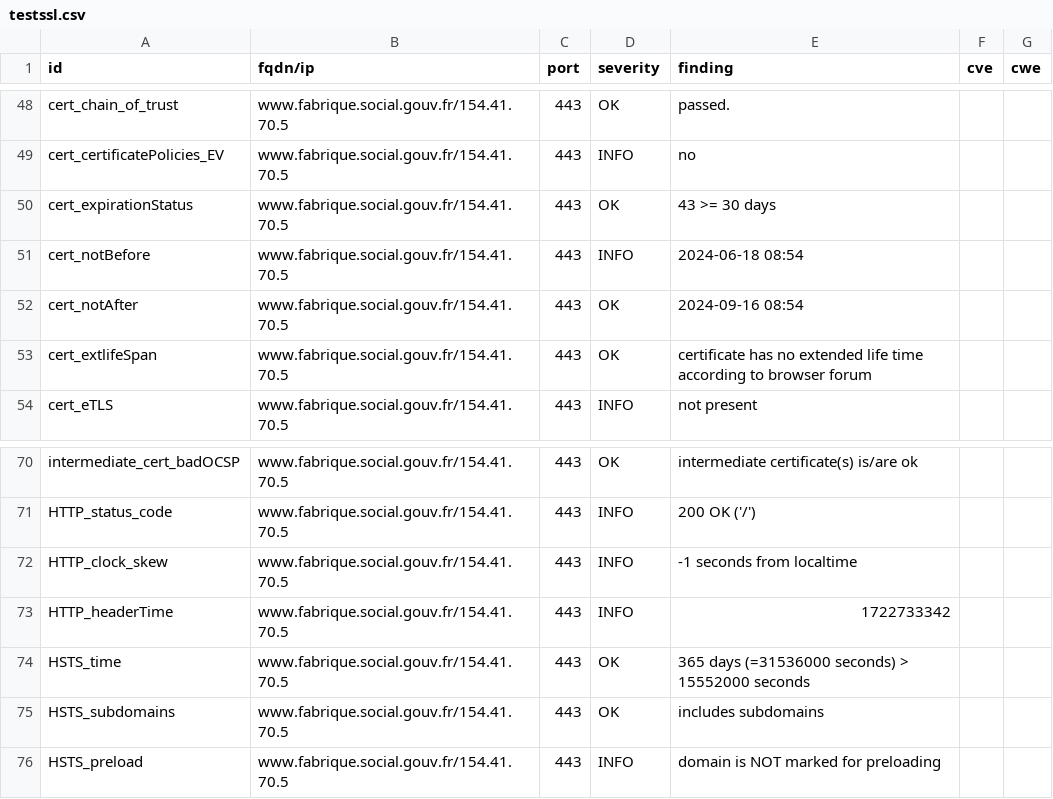
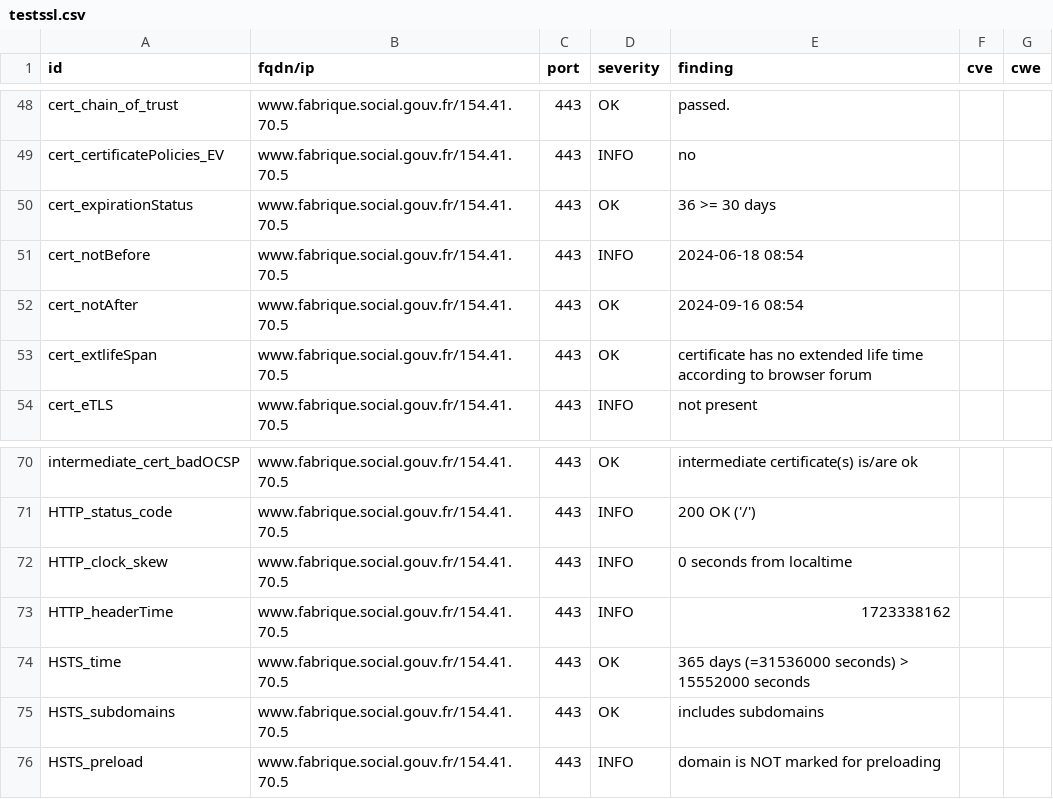
Before and after one commit to villesinternet/dashlord-collectivites, a CSV file: results/aHR0cHM6Ly93d3cuZmFicmlxdWUuc29jaWFsLmdvdXYuZnI=/testssl.csv, drawn as a sheet; only a part is shown, gaps mark what is left out.

```diff
--- a/results/aHR0cHM6Ly93d3cuZmFicmlxdWUuc29jaWFsLmdvdXYuZnI=/testssl.csv
+++ b/results/aHR0cHM6Ly93d3cuZmFicmlxdWUuc29jaWFsLmdvdXYuZnI=/testssl.csv
@@ -49,3 +49,3 @@
 "cert_certificatePolicies_EV","www.fabrique.social.gouv.fr/154.41.70.5","443","INFO","no","",""
-"cert_expirationStatus","www.fabrique.social.gouv.fr/154.41.70.5","443","OK","43 >= 30 days","",""
+"cert_expirationStatus","www.fabrique.social.gouv.fr/154.41.70.5","443","OK","36 >= 30 days","",""
 "cert_notBefore","www.fabrique.social.gouv.fr/154.41.70.5","443","INFO","2024-06-18 08:54","",""
@@ -71,4 +71,4 @@
 "HTTP_status_code","www.fabrique.social.gouv.fr/154.41.70.5","443","INFO","200 OK ('/')","",""
-"HTTP_clock_skew","www.fabrique.social.gouv.fr/154.41.70.5","443","INFO","-1 seconds from localtime","",""
-"HTTP_headerTime","www.fabrique.social.gouv.fr/154.41.70.5","443","INFO","1722733342","",""
+"HTTP_clock_skew","www.fabrique.social.gouv.fr/154.41.70.5","443","INFO","0 seconds from localtime","",""
+"HTTP_headerTime","www.fabrique.social.gouv.fr/154.41.70.5","443","INFO","1723338162","",""
 "HSTS_time","www.fabrique.social.gouv.fr/154.41.70.5","443","OK","365 days (=31536000 seconds) > 15552000 seconds","",""
```
Also changed, not shown: 12 other files.
